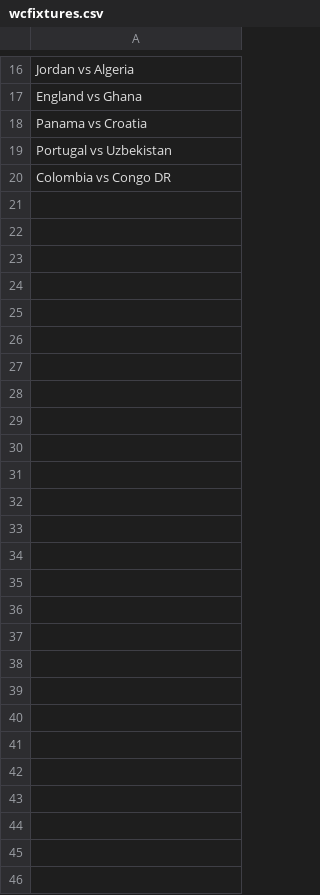
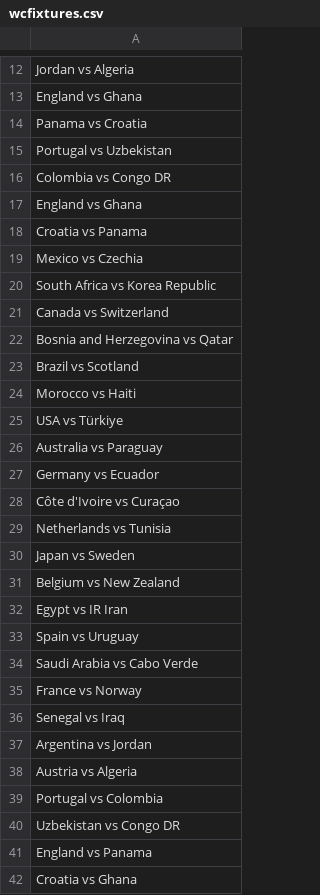
Before and after one commit to turnerville14/TurnerFunProject, a CSV file: wcfixtures.csv, drawn as a sheet; only a part is shown, gaps mark what is left out; the diff covers the shown part only; the diff names each change by its address in the sheet, - before the commit and + after, or states it on an @@ line.

```diff
--- a/wcfixtures.csv
+++ b/wcfixtures.csv
+row 17: England vs Ghana
+row 18: Croatia vs Panama
+row 19: Mexico vs Czechia
+row 20: South Africa vs Korea Republic
+row 21: Canada vs Switzerland
+row 22: Bosnia and Herzegovina vs Qatar
+row 23: Brazil vs Scotland
+row 24: Morocco vs Haiti
+row 25: USA vs Türkiye
+row 26: Australia vs Paraguay
+row 27: Germany vs Ecuador
+row 28: Côte d'Ivoire vs Curaçao
+row 29: Netherlands vs Tunisia
+row 30: Japan vs Sweden
+row 31: Belgium vs New Zealand
+row 32: Egypt vs IR Iran
+row 33: Spain vs Uruguay
+row 34: Saudi Arabia vs Cabo Verde
+row 35: France vs Norway
+row 36: Senegal vs Iraq
+row 37: Argentina vs Jordan
+row 38: Austria vs Algeria
+row 39: Portugal vs Colombia
+row 40: Uzbekistan vs Congo DR
+row 41: England vs Panama
+row 42: Croatia vs Ghana
```
Also changed, not shown: 4 removed rows elsewhere in this file, Fifa.csv.
